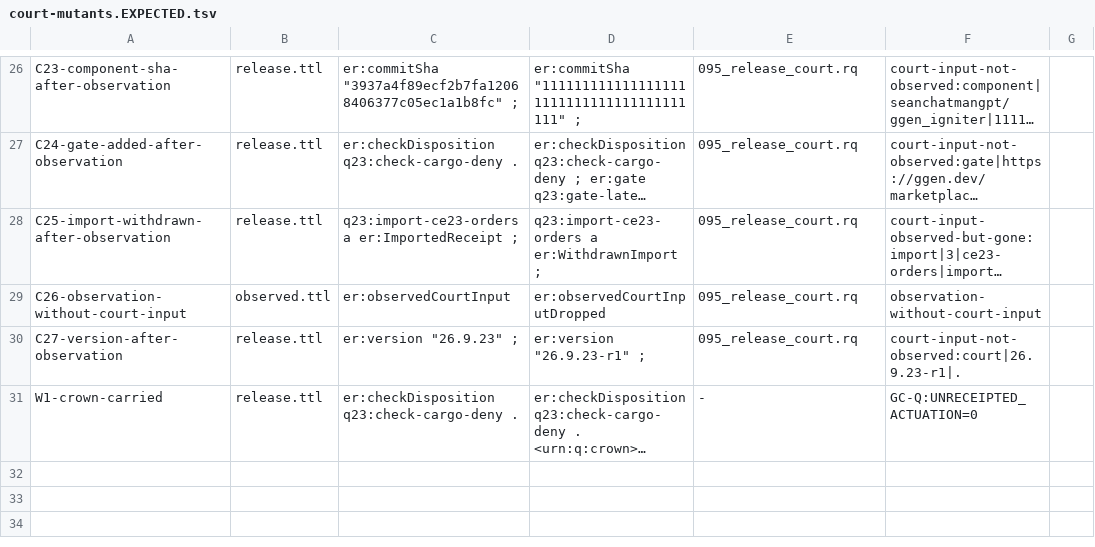
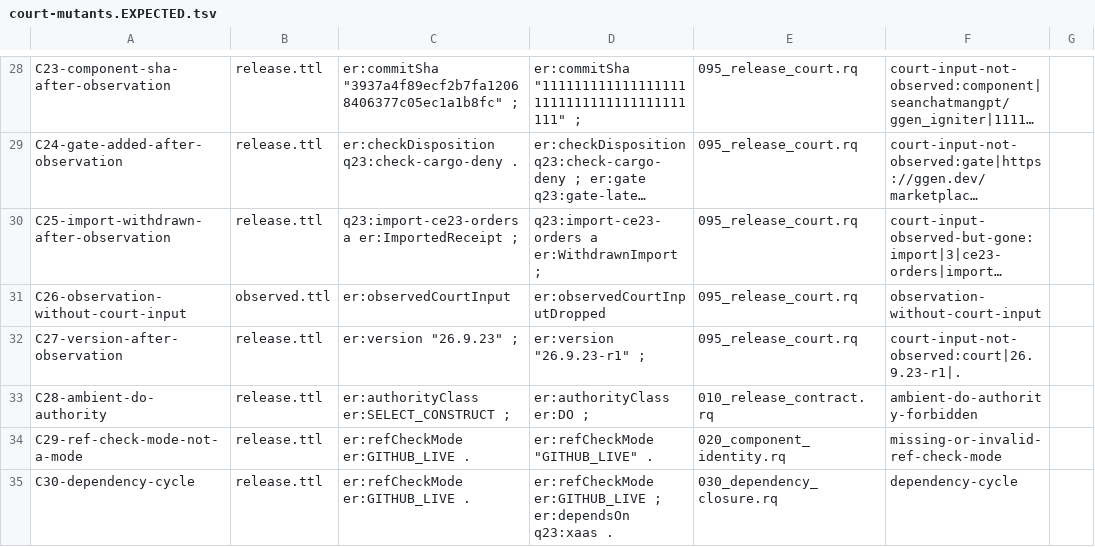
Before and after one commit to seanchatmangpt/ggen-marketplace, a TSV file: packs/chatman-ecosystem-release-pack/qualification/court-mutants.EXPECTED.tsv, drawn as a sheet; only a part is shown, gaps mark what is left out; the shorter side is filled out with more unchanged rows; long unchanged cells end in …; the diff covers the shown part only; the diff names each change by its address in the sheet, - before the commit and + after, or states it on an @@ line.

Commit message:
wip(MP-RELPACK-COURT): preserve in-flight work of the stopped F1 continuation wave (2026-09-23 22:55 PT)
Operator: "no I don't want this mess of worktrees" -> execution collapses to one checkout per repo
(the int trees); this unjudged work moves there and is judged by the in-place court. Not admitted.

```diff
--- a/packs/chatman-ecosystem-release-pack/qualification/court-mutants.EXPECTED.tsv
+++ b/packs/chatman-ecosystem-release-pack/qualification/court-mutants.EXPECTED.tsv
+row 33: C28-ambient-do-authority | release.ttl | er:authorityClass er:SELECT_CONSTRUCT ; | er:authorityClass er:DO ; | 010_release_contract.rq | ambient-do-authority-forbidden
+row 34: C29-ref-check-mode-not-a-mode | release.ttl | er:refCheckMode er:GITHUB_LIVE . | er:refCheckMode "GITHUB_LIVE" . | 020_component_identity.rq | missing-or-invalid-ref-check-mode
+row 35: C30-dependency-cycle | release.ttl | er:refCheckMode er:GITHUB_LIVE . | er:refCheckMode er:GITHUB_LIVE ; er:dependsOn q23:xaas . | 030_dependency_closure.rq | dependency-cycle
```
Also changed, not shown: 5 added rows elsewhere in this file, 1 other file.
